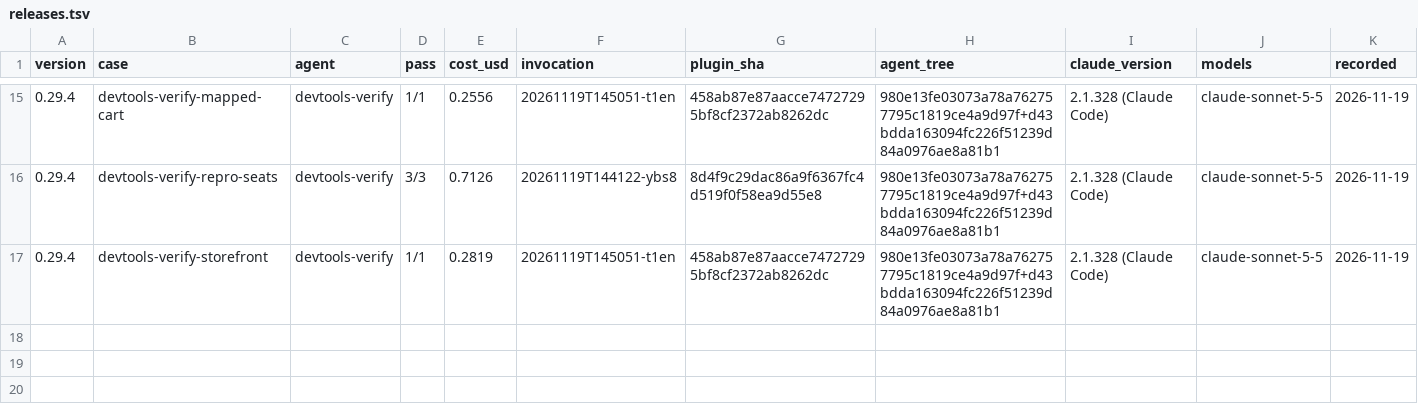
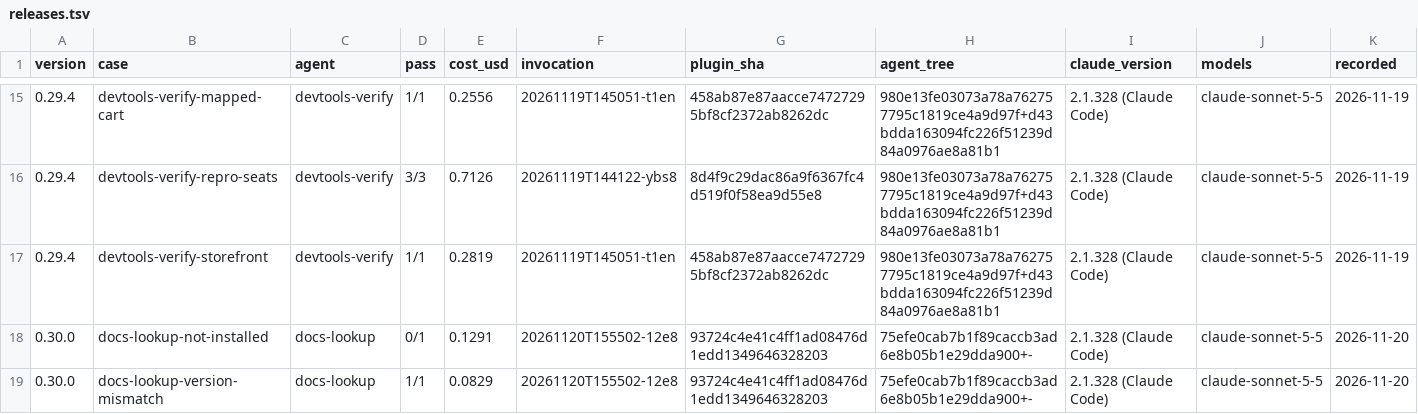
Before and after one commit to maggi08/claude-pipeline, a TSV file: evals/releases.tsv, drawn as a sheet; only a part is shown, gaps mark what is left out; the diff names each change by its address in the sheet, - before the commit and + after, or states it on an @@ line.

Commit message:
feat(v0.30.0): /stage-plan reads a product handoff and asks when it has no input, docs-lookup retries a refused page, product-pipeline joins the marketplace (#36)
* feat: stage-plan reads a product handoff and asks when it has no input, docs-lookup retries a 403 in the browser

* feat(v0.30.0): stage-plan reads a product handoff and asks when it has no input, docs-lookup retries a refused page in the browser, product-pipeline joins the marketplace

* chore(v0.30.0): release rows for docs-lookup and the eval note

* fix(v0.30.0): docs-lookup opens a refused page in an isolated browser context, a changed handoff gets a full plan-check, real eval numbers

```diff
--- a/evals/releases.tsv
+++ b/evals/releases.tsv
+row 18: 0.30.0 | docs-lookup-not-installed | docs-lookup | 0/1 | 0.1291 | 20261120T155502-12e8 | 93724c4e41c4ff1ad08476d1edd1349646328203 | 75efe0cab7b1f89caccb3ad6e8b05b1e29dda900+- | 2.1.328 (Claude Code) | claude-sonnet-5-5 | 2026-11-20
+row 19: 0.30.0 | docs-lookup-version-mismatch | docs-lookup | 1/1 | 0.0829 | 20261120T155502-12e8 | 93724c4e41c4ff1ad08476d1edd1349646328203 | 75efe0cab7b1f89caccb3ad6e8b05b1e29dda900+- | 2.1.328 (Claude Code) | claude-sonnet-5-5 | 2026-11-20
```
Also changed, not shown: 18 other files.
